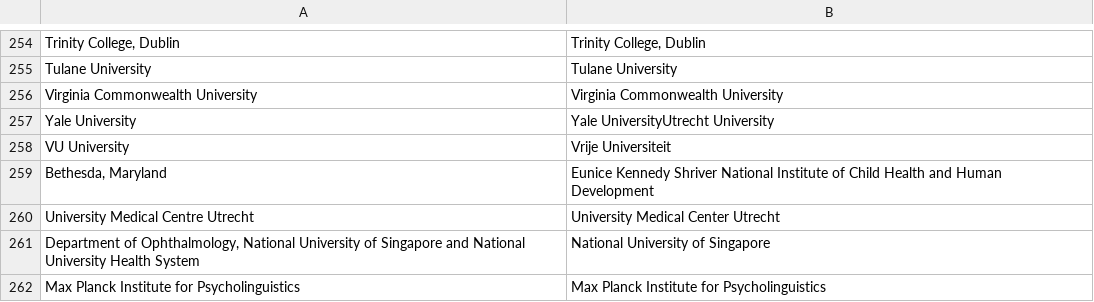
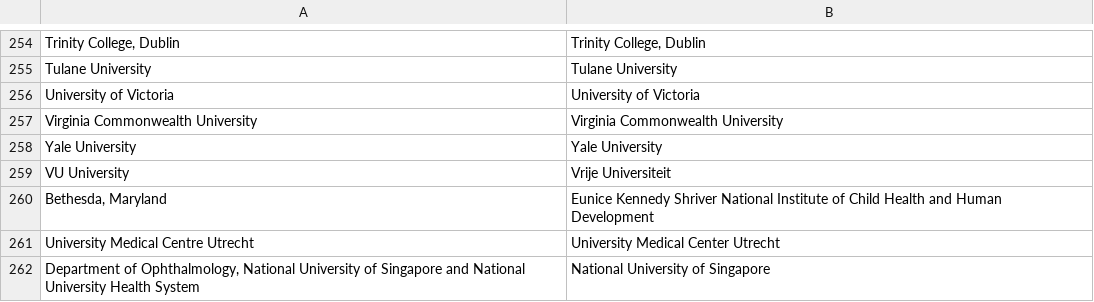
Before and after one commit to OllyButters/puma, a CSV file: config/institute_cleaning.csv, drawn as a sheet; only a part is shown, gaps mark what is left out; the shorter side is filled out with more unchanged rows; addresses are those after the commit; the diff names each change by its address in the sheet, - before the commit and + after, or states it on an @@ line.

Commit message:
Update institute_cleaning.csv

```diff
--- a/config/institute_cleaning.csv
+++ b/config/institute_cleaning.csv
+row 256: University of Victoria | University of Victoria
-B258: Yale UniversityUtrecht University
+B258: Yale University
```
